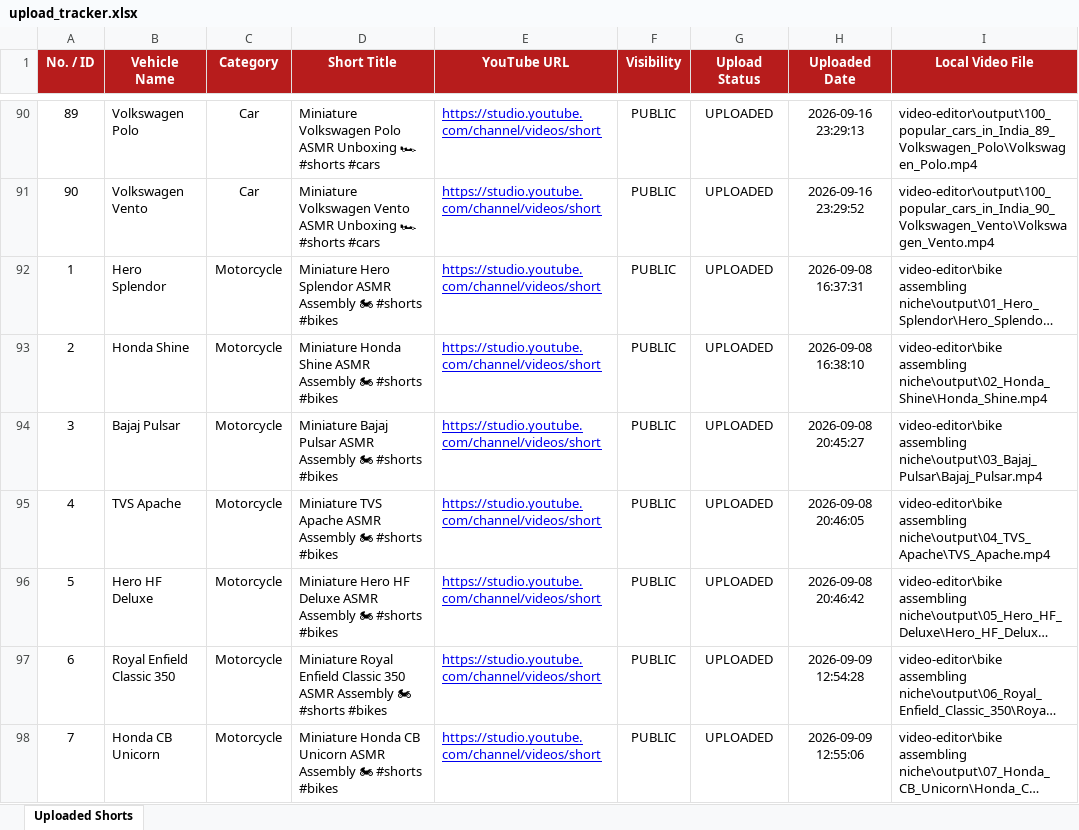
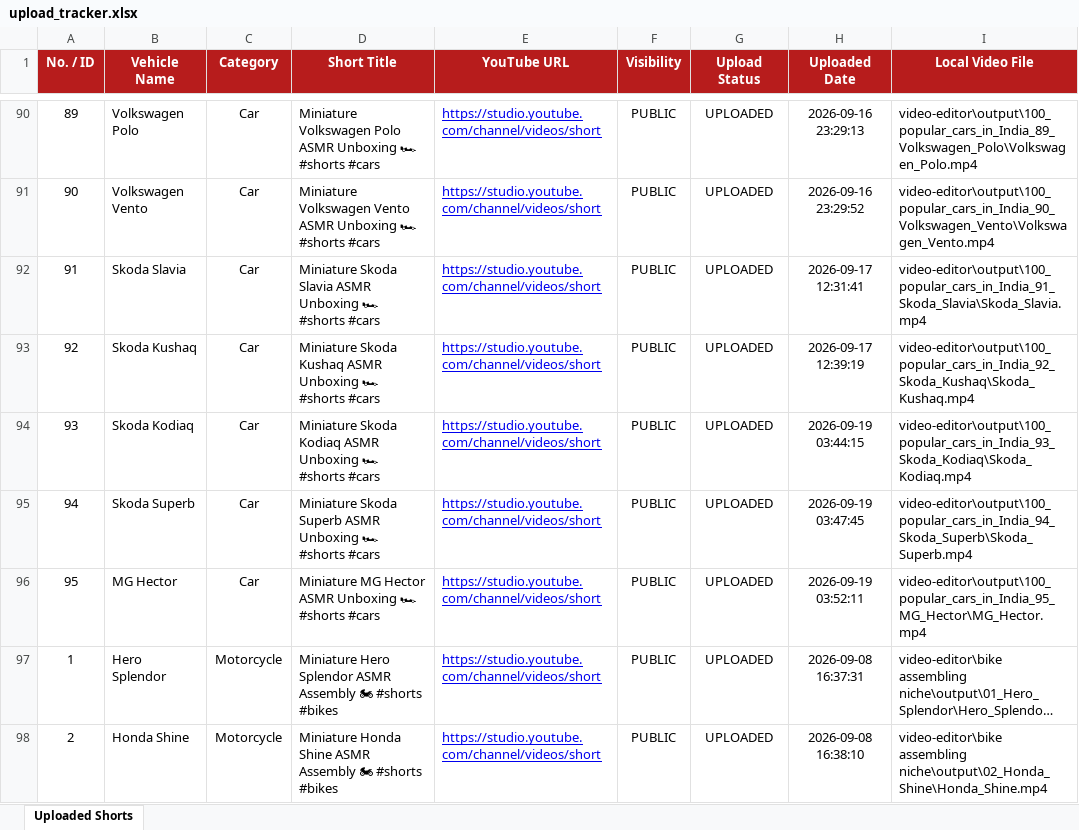
Before and after one commit to Manas8795/yt-shorts-automation, an Excel workbook: youtube-uploader/upload_tracker.xlsx, sheet Uploaded Shorts, drawn as a sheet; only a part is shown, gaps mark what is left out; the shorter side is filled out with more unchanged rows; long unchanged cells end in …; values as stored, in another font and other column widths than the file's, no borders; the diff names each change by its address in the sheet, - before the commit and + after, or states it on an @@ line.

```diff
--- a/youtube-uploader/upload_tracker.xlsx (sheet Uploaded Shorts)
+++ b/youtube-uploader/upload_tracker.xlsx (sheet Uploaded Shorts)
+row 92: 91 | Skoda Slavia | Car | Miniature Skoda Slavia ASMR Unboxing 🏎 #shorts #cars | https://studio.youtube.com/channel/videos/short | PUBLIC | UPLOADED | 2026-09-17 12:31:41 | video-editor\output\100_popular_cars_in_India_91_Skoda_Slavia\Skoda_Slavia.mp4
+row 93: 92 | Skoda Kushaq | Car | Miniature Skoda Kushaq ASMR Unboxing 🏎 #shorts #cars | https://studio.youtube.com/channel/videos/short | PUBLIC | UPLOADED | 2026-09-17 12:39:19 | video-editor\output\100_popular_cars_in_India_92_Skoda_Kushaq\Skoda_Kushaq.mp4
+row 94: 93 | Skoda Kodiaq | Car | Miniature Skoda Kodiaq ASMR Unboxing 🏎 #shorts #cars | https://studio.youtube.com/channel/videos/short | PUBLIC | UPLOADED | 2026-09-19 03:44:15 | video-editor\output\100_popular_cars_in_India_93_Skoda_Kodiaq\Skoda_Kodiaq.mp4
+row 95: 94 | Skoda Superb | Car | Miniature Skoda Superb ASMR Unboxing 🏎 #shorts #cars | https://studio.youtube.com/channel/videos/short | PUBLIC | UPLOADED | 2026-09-19 03:47:45 | video-editor\output\100_popular_cars_in_India_94_Skoda_Superb\Skoda_Superb.mp4
+row 96: 95 | MG Hector | Car | Miniature MG Hector ASMR Unboxing 🏎 #shorts #cars | https://studio.youtube.com/channel/videos/short | PUBLIC | UPLOADED | 2026-09-19 03:52:11 | video-editor\output\100_popular_cars_in_India_95_MG_Hector\MG_Hector.mp4
```
Also changed, not shown: 100_popular_cars_tracker.xlsx, master_vehicles_tracker.xlsx, 8 other files.
